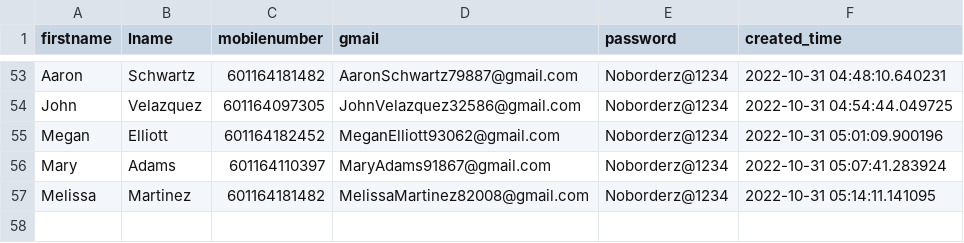
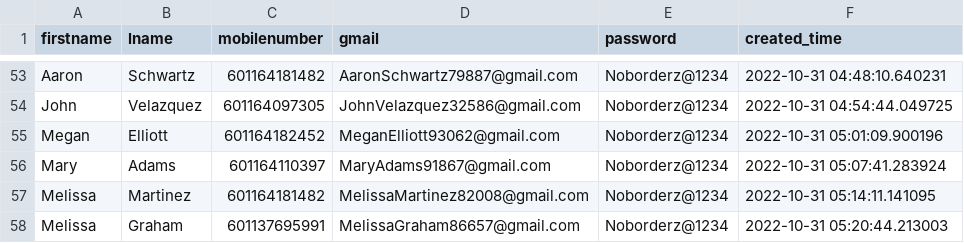
Before and after one commit to vipinkumar2/google_pyauto, a CSV file: accounts.csv, drawn as a sheet; only a part is shown, gaps mark what is left out.

Commit message:
added new email at csv

```diff
--- a/accounts.csv
+++ b/accounts.csv
@@ -57 +57,2 @@ Mary,Adams,601164110397,MaryAdams91867@gmail.com,Noborderz@1234,2022-10-31 05:07
 Melissa,Martinez,601164181482,MelissaMartinez82008@gmail.com,Noborderz@1234,2022-10-31 05:14:11.141095
+Melissa,Graham,601137695991,MelissaGraham86657@gmail.com,Noborderz@1234,2022-10-31 05:20:44.213003
```
